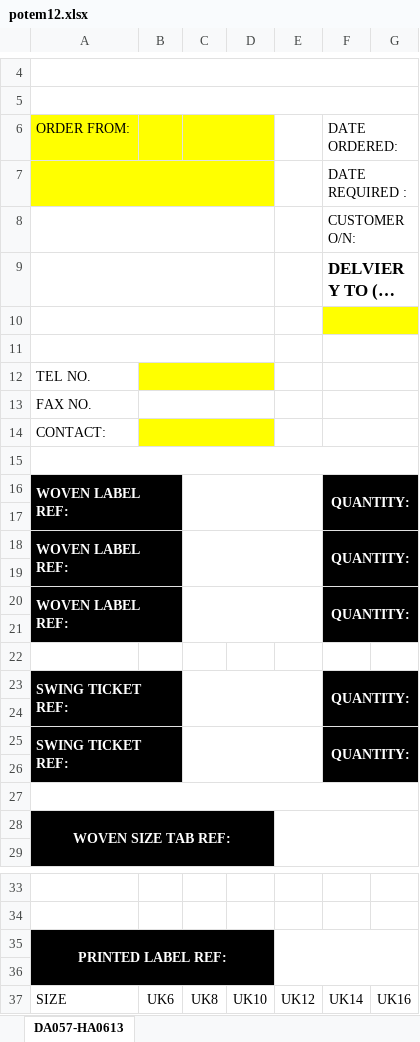
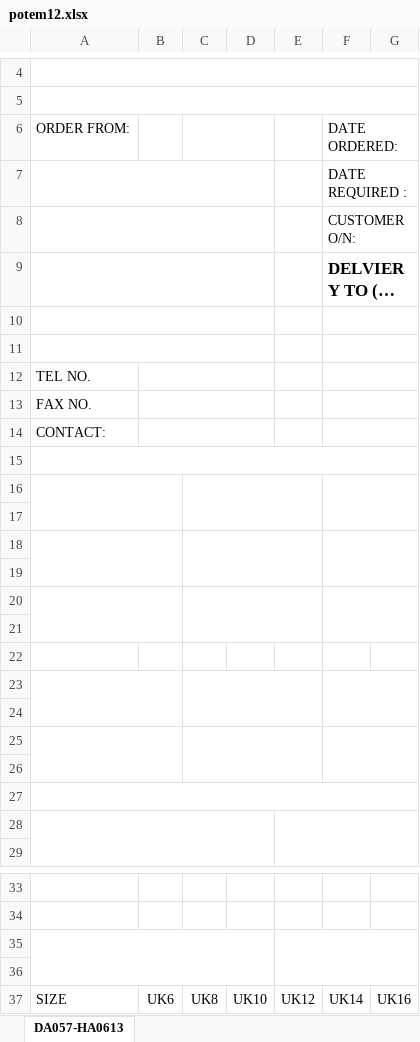
Before and after one commit to cntam/highablePrint, an Excel workbook: template/potem12.xlsx, sheet DA057-HA0613, drawn as a sheet; only a part is shown, gaps mark what is left out; long unchanged cells end in …; values as stored, in another font and other column widths than the file's, no borders; charts and pictures not drawn; the diff names each change by its address in the sheet, - before the commit and + after, or states it on an @@ line.

```diff
--- a/template/potem12.xlsx (sheet DA057-HA0613)
+++ b/template/potem12.xlsx (sheet DA057-HA0613)
-A6:C6 fill: #FFFF00
+A6:C6 fill: none
-A7 fill: #FFFF00
+A7 fill: none
-F10 fill: #FFFF00
+F10 fill: none
-B12 fill: #FFFF00
+B12 fill: none
-B14 fill: #FFFF00
+B14 fill: none
-A16 fill: #000000
+A16 fill: none
-F16 fill: #000000
+F16 fill: none
-A18 fill: #000000
+A18 fill: none
-F18 fill: #000000
+F18 fill: none
-A20 fill: #000000
+A20 fill: none
-F20 fill: #000000
+F20 fill: none
-A23 fill: #000000
+A23 fill: none
-F23 fill: #000000
+F23 fill: none
-A25 fill: #000000
+A25 fill: none
-F25 fill: #000000
+F25 fill: none
-A28 fill: #000000
+A28 fill: none
-A35 fill: #000000
+A35 fill: none
```
Also changed, not shown: template/potem11.xlsx, template/potem13.xlsx, 29 other files.
